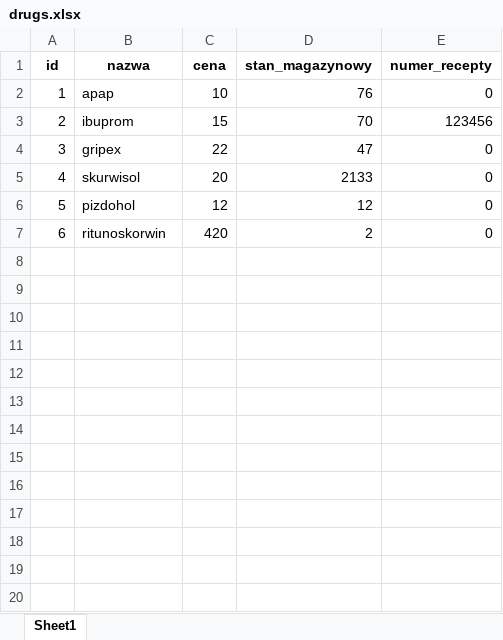
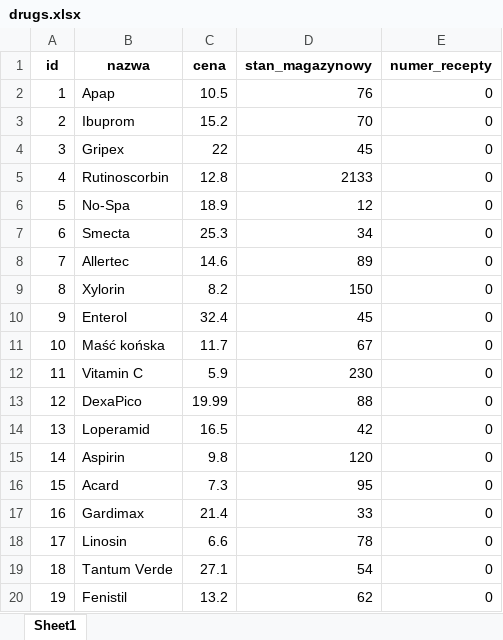
Before and after one commit to AlbertMasionis/AptekaOnline, an Excel workbook: database/drugs.xlsx, sheet Sheet1, drawn as a sheet; only a part is shown; values as stored, in another font and other column widths than the file's, no borders; removed rows and columns are numbered as before the commit, all else as after; the diff covers the shown part only; the diff names each change by its address in the sheet, - before the commit and + after, or states it on an @@ line.

```diff
--- a/database/drugs.xlsx (sheet Sheet1)
+++ b/database/drugs.xlsx (sheet Sheet1)
-B2 (nazwa): apap
+B2 (nazwa): Apap
-C2 (cena): 10
+C2 (cena): 10.5
-row 3: 2 | ibuprom | 15 | 70 | 123456
+row 3: 2 | Ibuprom | 15.2 | 70 | 0
-B4 (nazwa): gripex
+B4 (nazwa): Gripex
-D4 (stan_magazynowy): 47
+D4 (stan_magazynowy): 45
-B5 (nazwa): skurwisol
+B5 (nazwa): Rutinoscorbin
-C5 (cena): 20
+C5 (cena): 12.8
-B6 (nazwa): pizdohol
+B6 (nazwa): No-Spa
-C6 (cena): 12
+C6 (cena): 18.9
-row 7: 6 | ritunoskorwin | 420 | 2 | 0
+row 7: 6 | Smecta | 25.3 | 34 | 0
+row 8: 7 | Allertec | 14.6 | 89 | 0
+row 9: 8 | Xylorin | 8.2 | 150 | 0
+row 10: 9 | Enterol | 32.4 | 45 | 0
+row 11: 10 | Maść końska | 11.7 | 67 | 0
+row 12: 11 | Vitamin C | 5.9 | 230 | 0
+row 13: 12 | DexaPico | 19.99 | 88 | 0
+row 14: 13 | Loperamid | 16.5 | 42 | 0
+row 15: 14 | Aspirin | 9.8 | 120 | 0
+row 16: 15 | Acard | 7.3 | 95 | 0
+row 17: 16 | Gardimax | 21.4 | 33 | 0
+row 18: 17 | Linosin | 6.6 | 78 | 0
+row 19: 18 | Tantum Verde | 27.1 | 54 | 0
+row 20: 19 | Fenistil | 13.2 | 62 | 0
```
Also changed, not shown: 21 added rows elsewhere in this sheet, 2 other files.
